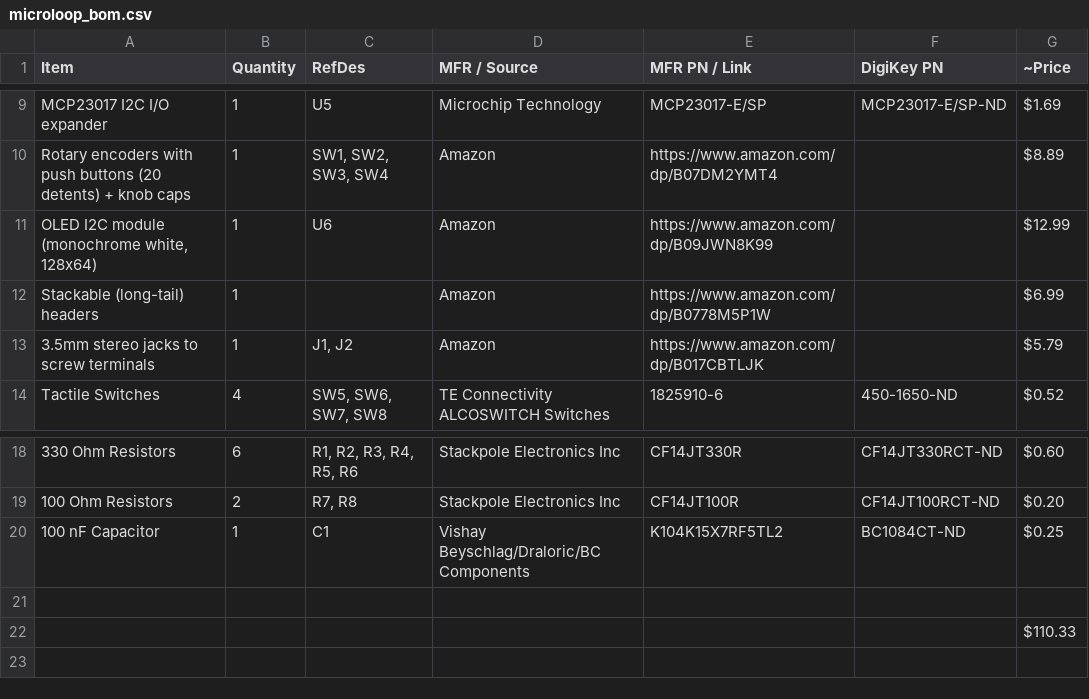
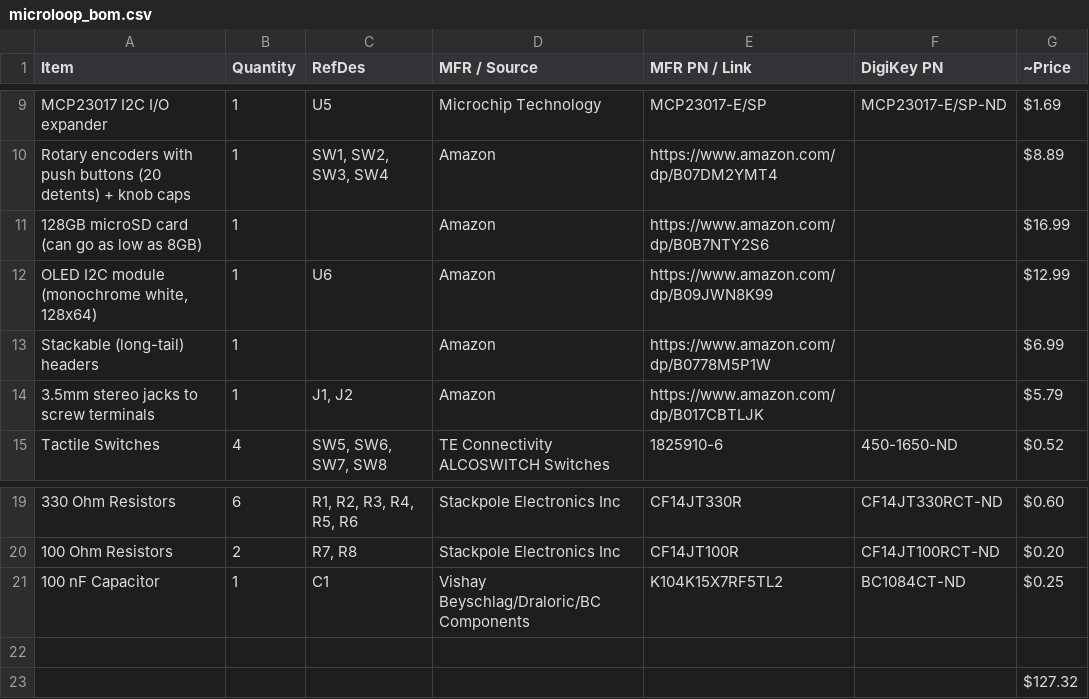
Before and after one commit to levon-m/microloop, a CSV file: hardware/microloop_bom.csv, drawn as a sheet; only a part is shown, gaps mark what is left out; addresses are those after the commit; the diff names each change by its address in the sheet, - before the commit and + after, or states it on an @@ line.

Commit message:
added sd card to bom + schematic

```diff
--- a/hardware/microloop_bom.csv
+++ b/hardware/microloop_bom.csv
+row 11: 128GB microSD card (can go as low as 8GB) | 1 |  | Amazon | https://www.amazon.com/dp/B0B7NTY2S6 |  | $16.99
-G23 (~Price): $110.33
+G23 (~Price): $127.32
```
Also changed, not shown: 1 other file.
